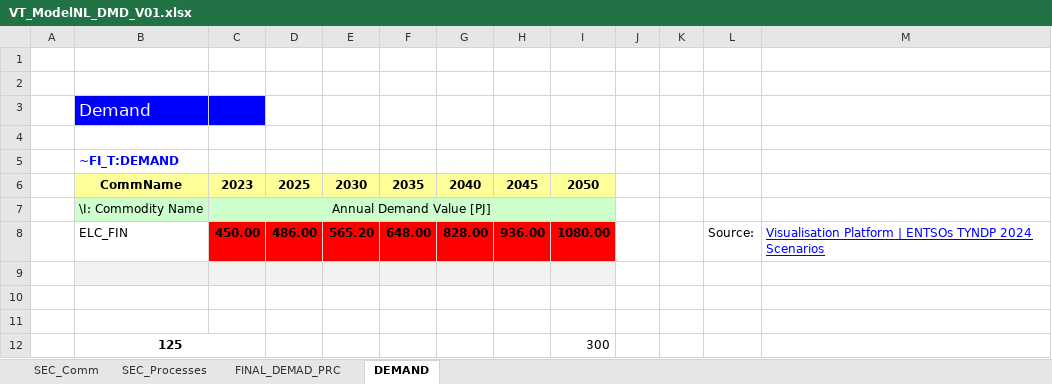
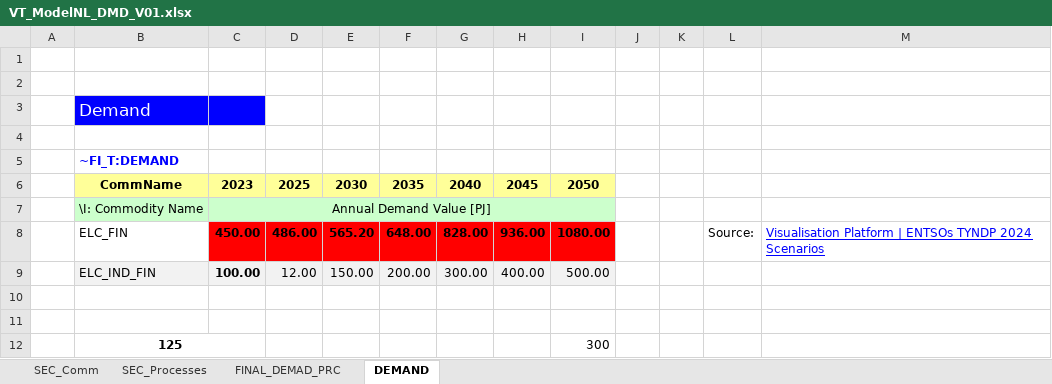
Before and after one commit to janek0204/LocalEnShProject, an Excel workbook: VT_ModelNL_DMD_V01.xlsx, sheet DEMAND, drawn as a sheet; values as stored, in another font and other column widths than the file's, no borders; charts and pictures not drawn; the diff names each change by its address in the sheet, - before the commit and + after, or states it on an @@ line.

```diff
--- a/VT_ModelNL_DMD_V01.xlsx (sheet DEMAND)
+++ b/VT_ModelNL_DMD_V01.xlsx (sheet DEMAND)
-row 9: (empty)
+row 9:  | ELC_IND_FIN | 100.00 | 12.00 | 150.00 | 200.00 | 300.00 | 400.00 | 500.00
```
Also changed, not shown: sheet FINAL_DEMAD_PRC, sheet SEC_Processes, sheet SEC_Comm, 2 other files.
